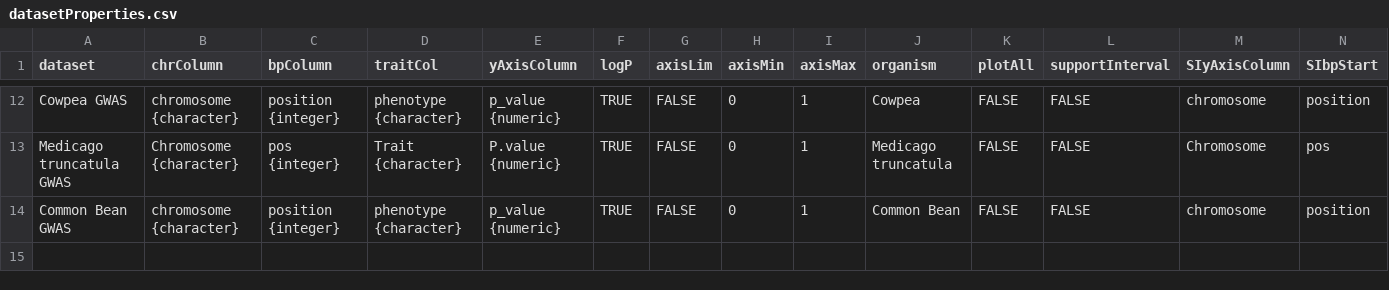
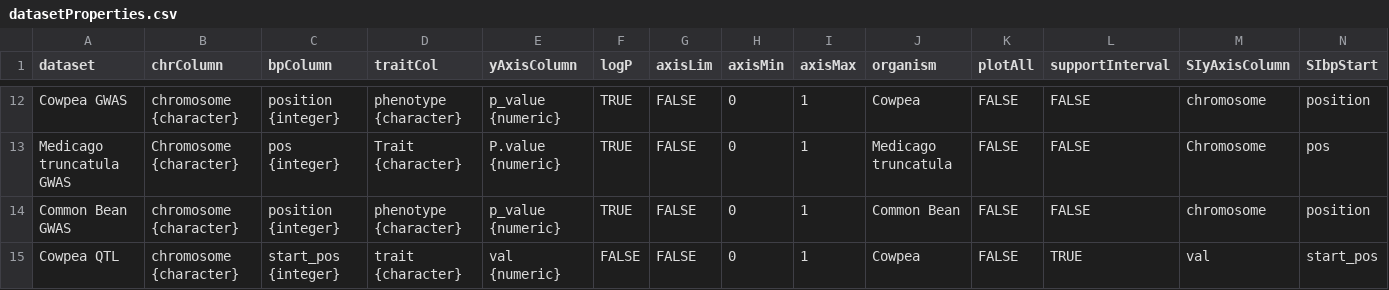
Before and after one commit to legumeinfo/ZBrowse, a CSV file: www/config/datasetProperties.csv, drawn as a sheet; only a part is shown, gaps mark what is left out; rows hold the shown columns only; the diff names each change by its address in the sheet, - before the commit and + after, or states it on an @@ line.

Commit message:
Add ability to create, load, and display QTL data

```diff
--- a/www/config/datasetProperties.csv
+++ b/www/config/datasetProperties.csv
+row 15: Cowpea QTL | chromosome {character} | start_pos {integer} | trait {character} | val {numeric} | FALSE | FALSE | 0 | 1 | Cowpea | FALSE | TRUE | val | start_pos
```
Also changed, not shown: 6 other files.
